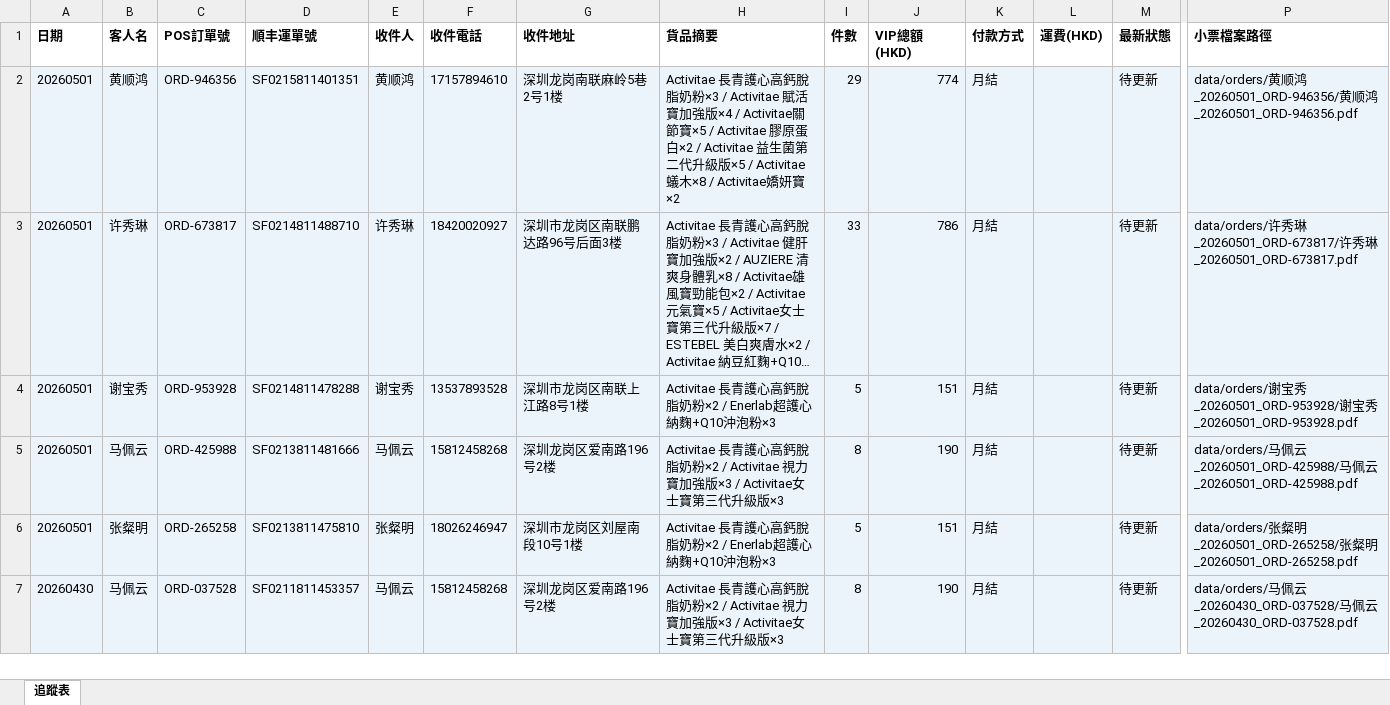
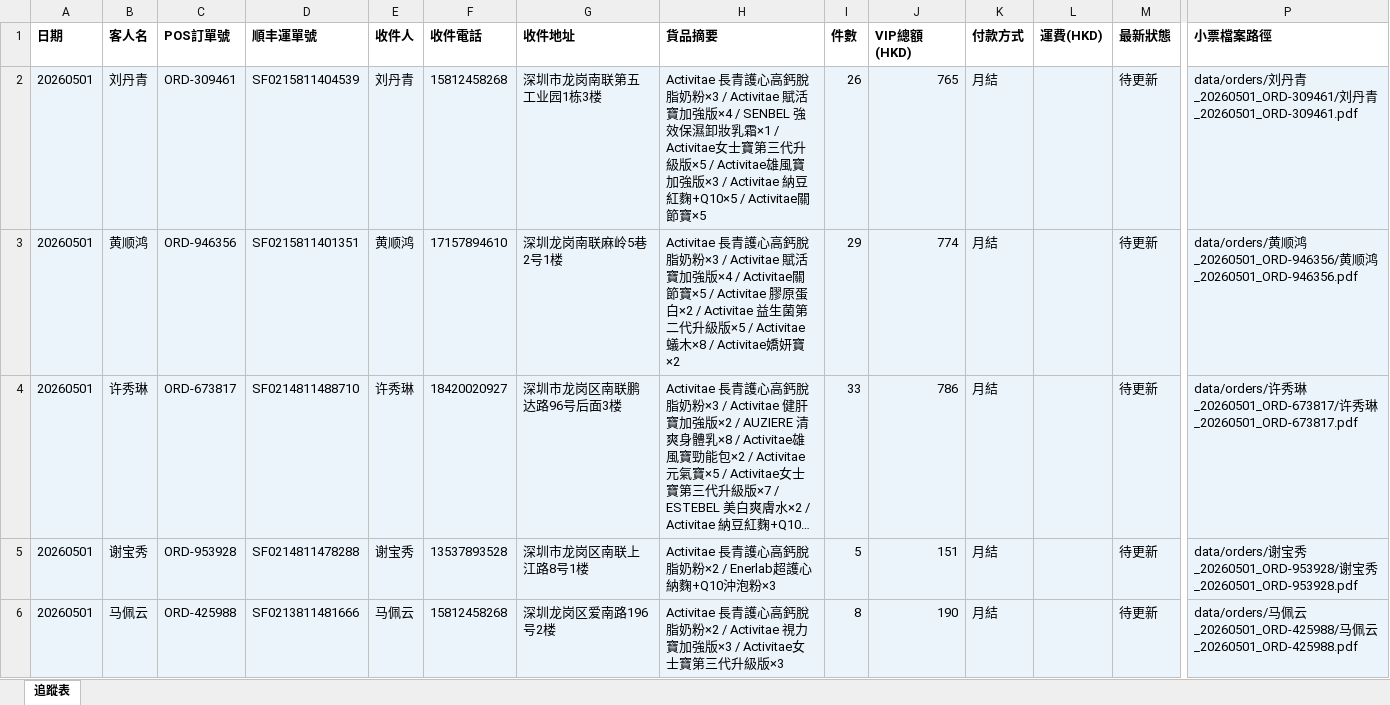
Before and after one commit to elizapoon084/sf-tracking, an Excel workbook: data/tracking.xlsx, sheet 追蹤表, drawn as a sheet; only a part is shown, gaps mark what is left out; the shorter side is filled out with more unchanged rows; long unchanged cells end in …; values as stored, in another font and other column widths than the file's, no borders; rows hold the shown columns only; the diff names each change by its address in the sheet, - before the commit and + after, or states it on an @@ line.

Commit message:
order: 刘丹青 ORD-309461 SF0215811404539

```diff
--- a/data/tracking.xlsx (sheet 追蹤表)
+++ b/data/tracking.xlsx (sheet 追蹤表)
+row 2: 20260501 | 刘丹青 | ORD-309461 | SF0215811404539 | 刘丹青 | 15812458268 | 深圳市龙岗南联第五工业园1栋3楼 | Activitae 長青護心高鈣脫脂奶粉×3 / Activitae 賦活寶加強版×4 / SENBEL 強效保濕卸妝乳霜×1 / Activitae女士寶第三代升級版×5 / Activitae雄風寶加強版×3 / Activitae 納豆紅麴+Q10×5 / Activitae關節寶×5 | 26 | 765 | 月結 |  | 待更新 | data/orders/刘丹青_20260501_ORD-309461/刘丹青_20260501_ORD-309461.pdf
```
Also changed, not shown: 4 other files.
